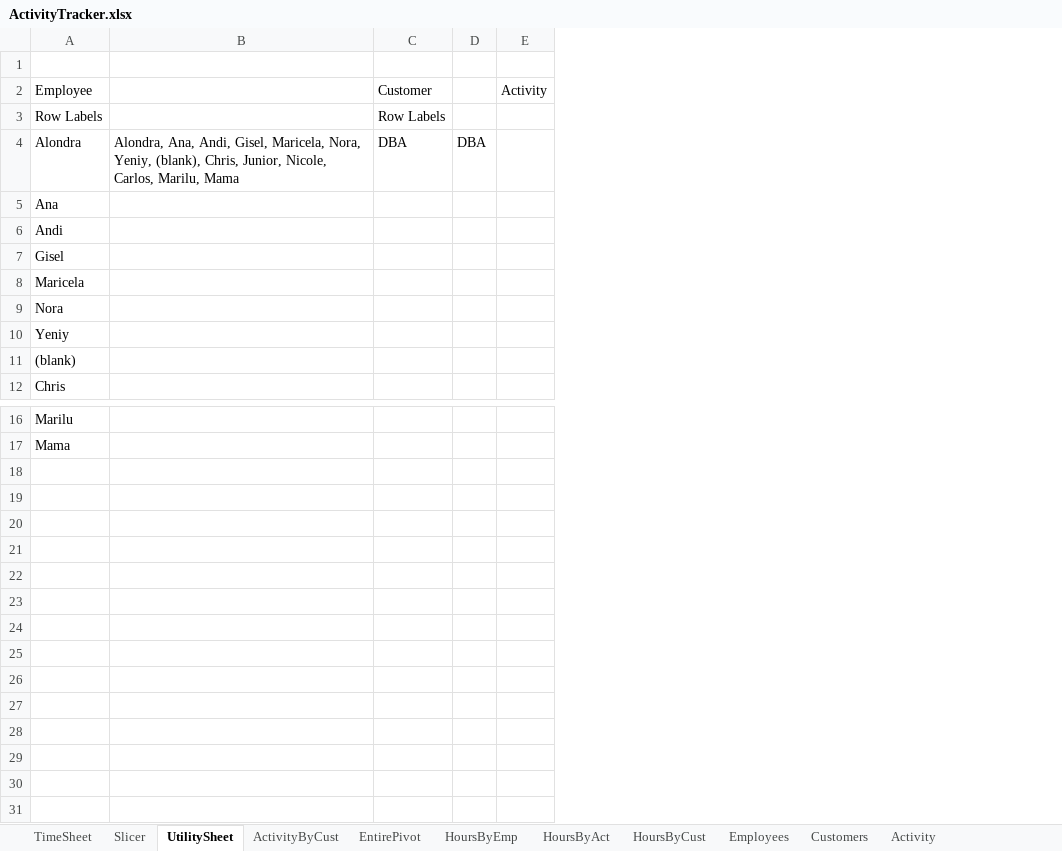
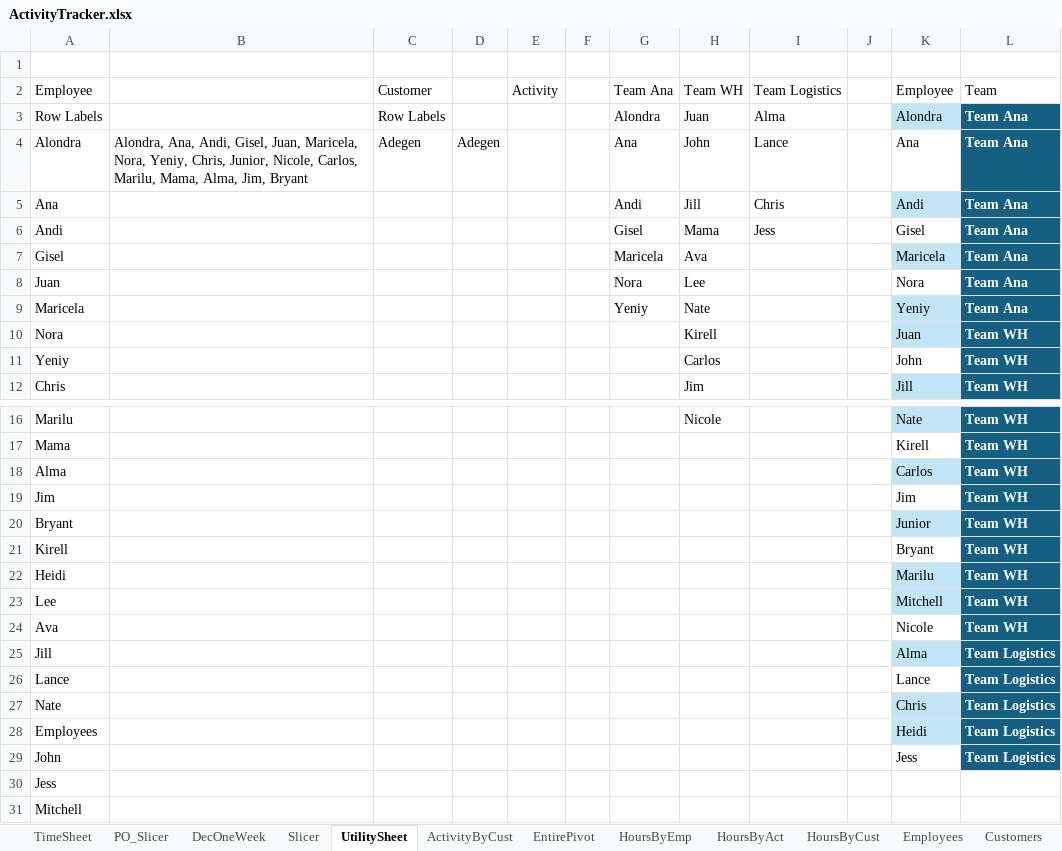
Before and after one commit to tkirk70/activity_tracker, an Excel workbook: ActivityTracker.xlsx, sheet UtilitySheet, drawn as a sheet; only a part is shown, gaps mark what is left out; values as stored, in another font and other column widths than the file's, no borders; table styles not drawn; removed rows and columns are numbered as before the commit, all else as after; the diff names each change by its address in the sheet, - before the commit and + after, or states it on an @@ line.

```diff
--- a/ActivityTracker.xlsx (sheet UtilitySheet)
+++ b/ActivityTracker.xlsx (sheet UtilitySheet)
+sheet tab: PO_Slicer
+sheet tab: DecOneWeek
-column B, row 4: Alondra, Ana, Andi, Gisel, Maricela, Nora, Yeniy, (blank), Chris, Junior, Nicole, Carlos, Marilu, Mama
+column B, row 4: Alondra, Ana, Andi, Gisel, Juan, Maricela, Nora, Yeniy, Chris, Junior, Nicole, Carlos, Marilu, Mama, Alma, Jim, Bryant
-column D, row 4: DBA
+column D, row 4: Adegen
+column F, empty
+column G, rows 2-7: Team Ana | Alondra | Ana | Andi | Gisel | Maricela; row 9: Yeniy
+column H, rows 2-7: Team WH | Juan | John | Jill | Mama | Ava; rows 9-12: Nate | Kirell | Carlos | Jim; row 16: Nicole
+column I, rows 2-6: Team Logistics | Alma | Lance | Chris | Jess
+column J, empty
+column K, rows 2-7: Employee | Alondra | Ana | Andi | Gisel | Maricela; rows 9-12: Yeniy | Juan | John | Jill; rows 16-17: Nate | Kirell
+column L, rows 2-7: Team | Team Ana | Team Ana | Team Ana | Team Ana | Team Ana; rows 9-12: Team Ana | Team WH | Team WH | Team WH; rows 16-17: Team WH | Team WH
-C4: DBA
+C4: Adegen
+row 8: Juan |  |  |  |  |  | Nora | Lee |  |  | Nora | Team Ana
-row 11: (blank)
+row 18: Alma |  |  |  |  |  |  |  |  |  | Carlos | Team WH
+row 19: Jim |  |  |  |  |  |  |  |  |  | Jim | Team WH
+row 20: Bryant |  |  |  |  |  |  |  |  |  | Junior | Team WH
+row 21: Kirell |  |  |  |  |  |  |  |  |  | Bryant | Team WH
+row 22: Heidi |  |  |  |  |  |  |  |  |  | Marilu | Team WH
+row 23: Lee |  |  |  |  |  |  |  |  |  | Mitchell | Team WH
+row 24: Ava |  |  |  |  |  |  |  |  |  | Nicole | Team WH
+row 25: Jill |  |  |  |  |  |  |  |  |  | Alma | Team Logistics
+row 26: Lance |  |  |  |  |  |  |  |  |  | Lance | Team Logistics
+row 27: Nate |  |  |  |  |  |  |  |  |  | Chris | Team Logistics
+row 28: Employees |  |  |  |  |  |  |  |  |  | Heidi | Team Logistics
+row 29: John |  |  |  |  |  |  |  |  |  | Jess | Team Logistics
+row 30: Jess
+row 31: Mitchell
```
Also changed, not shown: sheet TimeSheet, sheet Slicer, sheet ActivityByCust, sheet Activity, sheet Customers, sheet Employees, 1 more sheet, charts or pictures, 2 other files.
